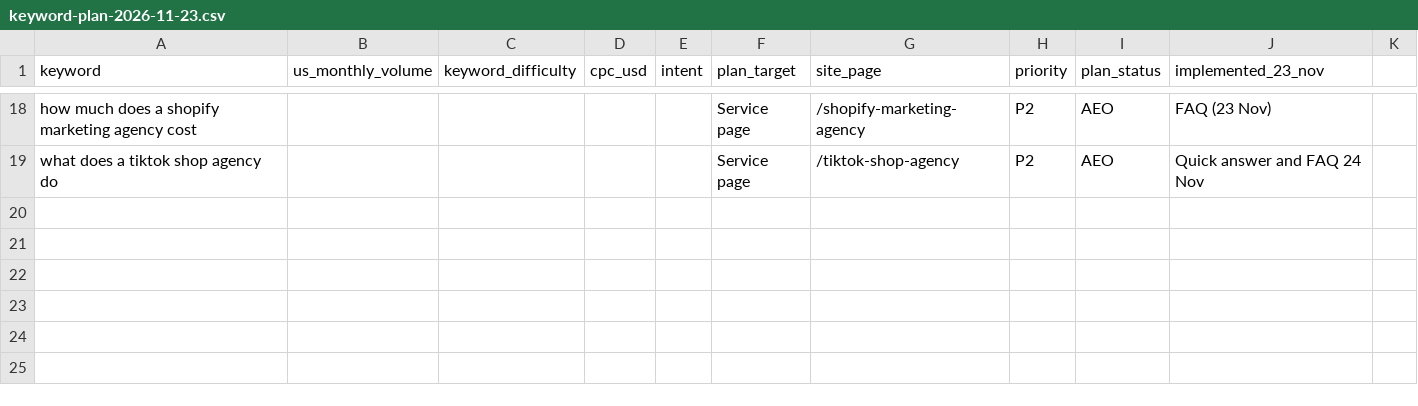
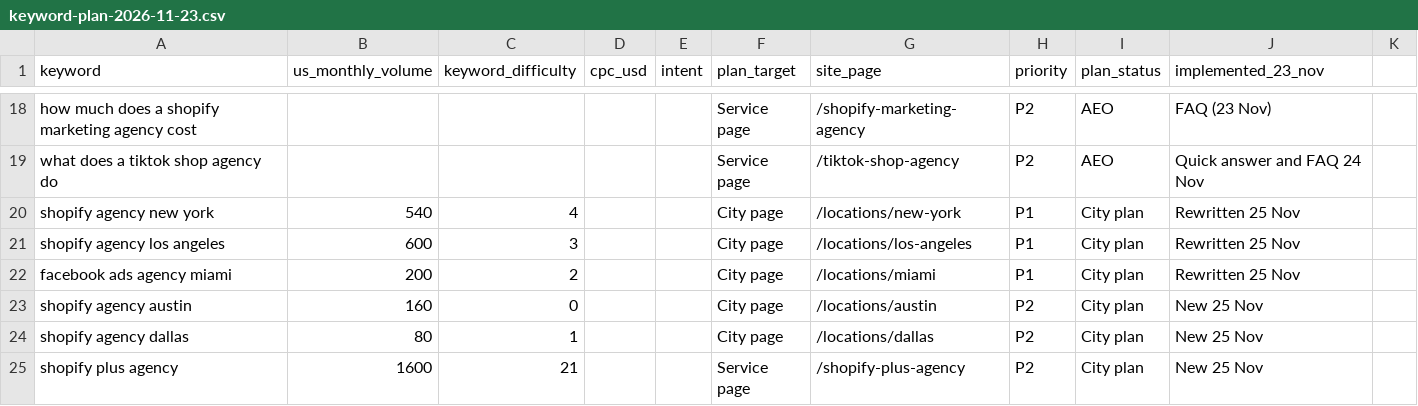
Before and after one commit to devsynxoffical/brandscalinghack, a CSV file: docs/keyword-plan-2026-11-23.csv, drawn as a sheet; only a part is shown, gaps mark what is left out; the diff names each change by its address in the sheet, - before the commit and + after, or states it on an @@ line.

Commit message:
city-pages: track city keywords

```diff
--- a/docs/keyword-plan-2026-11-23.csv
+++ b/docs/keyword-plan-2026-11-23.csv
+row 20: shopify agency new york | 540 | 4 |  |  | City page | /locations/new-york | P1 | City plan | Rewritten 25 Nov
+row 21: shopify agency los angeles | 600 | 3 |  |  | City page | /locations/los-angeles | P1 | City plan | Rewritten 25 Nov
+row 22: facebook ads agency miami | 200 | 2 |  |  | City page | /locations/miami | P1 | City plan | Rewritten 25 Nov
+row 23: shopify agency austin | 160 | 0 |  |  | City page | /locations/austin | P2 | City plan | New 25 Nov
+row 24: shopify agency dallas | 80 | 1 |  |  | City page | /locations/dallas | P2 | City plan | New 25 Nov
+row 25: shopify plus agency | 1600 | 21 |  |  | Service page | /shopify-plus-agency | P2 | City plan | New 25 Nov
```
